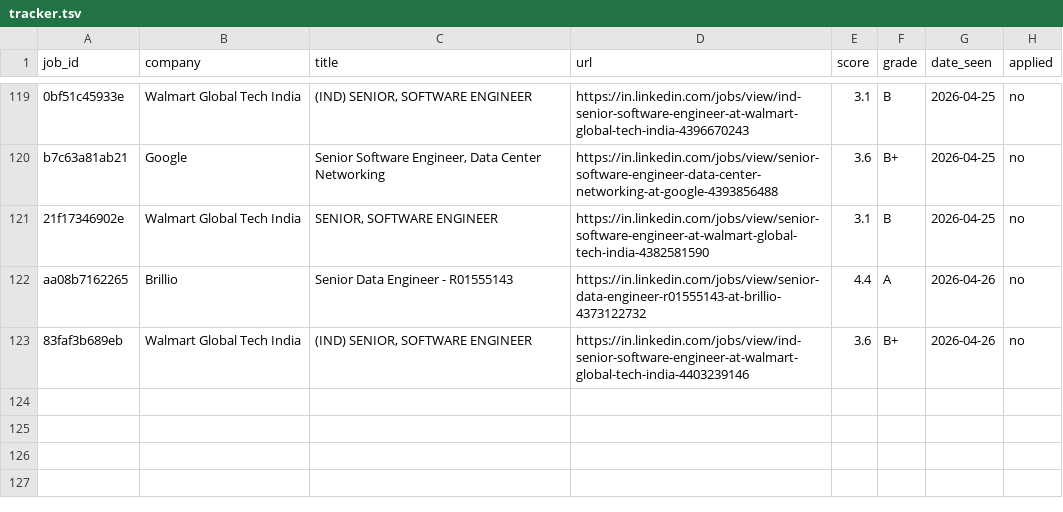
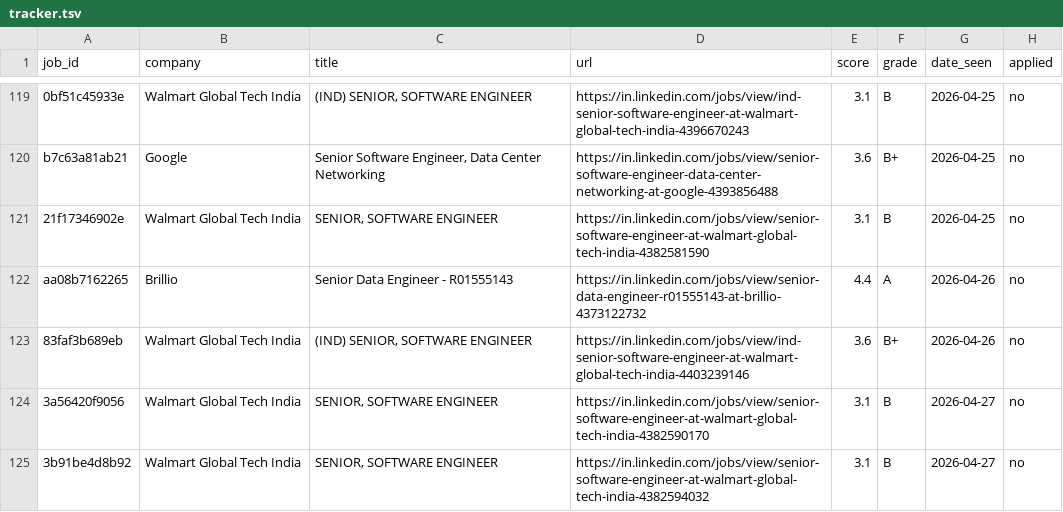
Before and after one commit to Shubhi82/job-market, a TSV file: data/tracker.tsv, drawn as a sheet; only a part is shown, gaps mark what is left out.

```diff
--- a/data/tracker.tsv
+++ b/data/tracker.tsv
@@ -123 +123,3 @@ aa08b7162265	Brillio	Senior Data Engineer - R01555143	https://in.linkedin.com/jo
 83faf3b689eb	Walmart Global Tech India	(IND) SENIOR, SOFTWARE ENGINEER	https://in.linkedin.com/jobs/view/ind-senior-software-engineer-at-walmart-global-tech-india-4403239146	3.6	B+	2026-04-26	no
+3a56420f9056	Walmart Global Tech India	SENIOR, SOFTWARE ENGINEER	https://in.linkedin.com/jobs/view/senior-software-engineer-at-walmart-global-tech-india-4382590170	3.1	B	2026-04-27	no
+3b91be4d8b92	Walmart Global Tech India	SENIOR, SOFTWARE ENGINEER	https://in.linkedin.com/jobs/view/senior-software-engineer-at-walmart-global-tech-india-4382594032	3.1	B	2026-04-27	no
```
Also changed, not shown: 2 other files.
